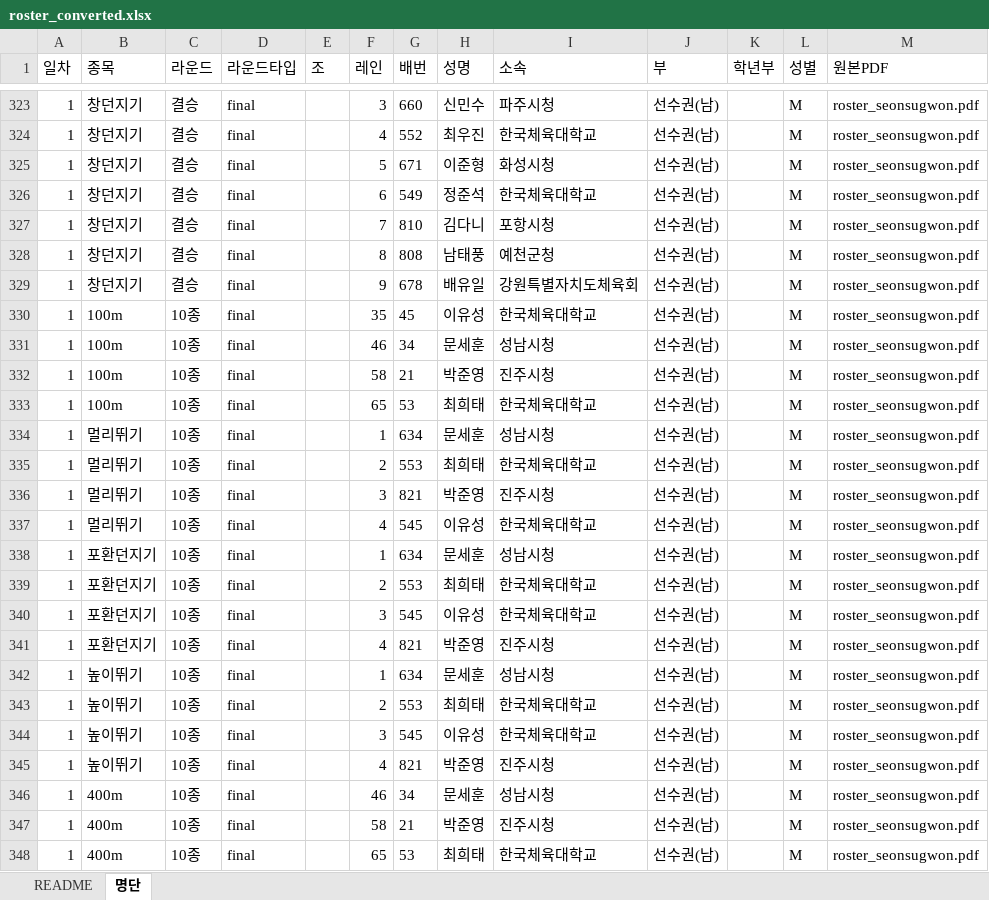
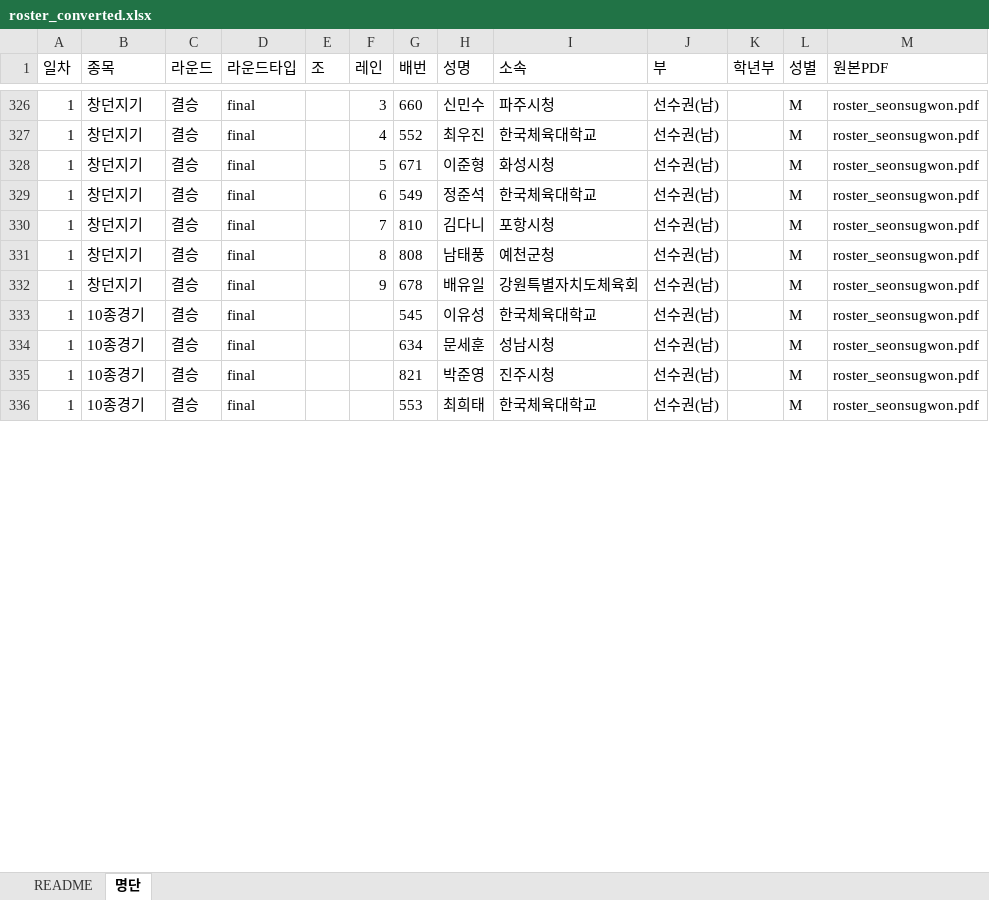
Before and after one commit to roun0621-design/-1, an Excel workbook: tmp/roster_converted.xlsx, sheet 명단, drawn as a sheet; only a part is shown, gaps mark what is left out; values as stored, in another font and other column widths than the file's, no borders; removed rows and columns are numbered as before the commit, all else as after; the diff covers the shown part only; the diff names each change by its address in the sheet, - before the commit and + after, or states it on an @@ line.

Commit message:
fix(roster): v4 — 릴레이 팀단위 + 혼성경기 통합 + 라벨 기반 섹션 분할
PDF→Excel 변환기와 server.js PDF 업로드 엔드포인트 모두 v4 로 업그레이드.

[변경 1] 릴레이 종목 (4xNNNm[R] / 릴레이):
- 선수 4명을 각각 별도 행으로 등록하던 버그 수정
- 첫 행만 = '레인 + 팀명' 한 행으로 출력 (배번/성명 비움)
- 같은 팀 후속 멤버 행은 모두 스킵
- 팀명이 다음 줄로 잘린 케이스("울산스포츠과학고등학교" 등) 보강

[변경 2] 혼성경기 (10종경기 / 7종경기):
- PDF의 100m(10종) / 멀리뛰기(10종) / 포환던지기(10종) / 높이뛰기(10종) /
  400m(10종) 5섹션을 한 선수당 1행으로 통합
- (division, gender, athlete_name, team, N) 키로 dedup
- 통합 종목명 = 'N종경기', round = '결승', heat/lane 비움

[변경 3] 부 라벨 페이지 흐름 보정:
- 페이지 단위 분할 → 라벨 기반 섹션 분할
- 한 종목이 페이지 경계를 넘어도 정확한 부 적용
- 라벨 라인이 등장한 위치까지의 모든 라인을 한 섹션으로 묶음

[변경 4] noSeqMode (남초 100m 4학년부 등):
- 조 헤더가 'N조레인번호성명소속'(공백 없이 붙음)이면 첫 자리=레인, 나머지=배번
- '236피서진경기금정초등학교' → 레인=2, 배번=36, 성명=피서진 정확 추출
- v3 의 lastSeq 추적이 잘못 작동해 23/6 으로 분리되던 케이스 수정

검증 결과 (4 PDFs / 624행):
- 릴레이 11행 모두 팀단위 (화성시청, 구미시청, 양주시청, 진천군청 등)
- 혼성경기 14행 (10종경기 5명, 7종경기 9명) — 한 선수당 1행
- 남초 100m 26행 모두 레인/배번 정확 분리
- 다종목 출전 정상 케이스(100m+멀리뛰기 등) 3명 유지

Files:
- tmp/pdf_to_excel.js: v4 알고리즘 적용
- tmp/roster_converted.xlsx: 624행 (참고: PACE_RISE_명단_변환본_v4.xlsx)
- server.js POST /api/display/roster/upload: 동일 v4 로직 적용

```diff
--- a/tmp/roster_converted.xlsx (sheet 명단)
+++ b/tmp/roster_converted.xlsx (sheet 명단)
-row 330: 1 | 100m | 10종 | final |  | 35 | 45 | 이유성 | 한국체육대학교 | 선수권(남) |  | M | roster_seonsugwon.pdf
-row 331: 1 | 100m | 10종 | final |  | 46 | 34 | 문세훈 | 성남시청 | 선수권(남) |  | M | roster_seonsugwon.pdf
-row 332: 1 | 100m | 10종 | final |  | 58 | 21 | 박준영 | 진주시청 | 선수권(남) |  | M | roster_seonsugwon.pdf
-row 333: 1 | 100m | 10종 | final |  | 65 | 53 | 최희태 | 한국체육대학교 | 선수권(남) |  | M | roster_seonsugwon.pdf
-row 334: 1 | 멀리뛰기 | 10종 | final |  | 1 | 634 | 문세훈 | 성남시청 | 선수권(남) |  | M | roster_seonsugwon.pdf
-row 335: 1 | 멀리뛰기 | 10종 | final |  | 2 | 553 | 최희태 | 한국체육대학교 | 선수권(남) |  | M | roster_seonsugwon.pdf
-row 336: 1 | 멀리뛰기 | 10종 | final |  | 3 | 821 | 박준영 | 진주시청 | 선수권(남) |  | M | roster_seonsugwon.pdf
-B333 (종목): 멀리뛰기
+B333 (종목): 10종경기
-C333:C334 (라운드): 10종
+C333:C334 (라운드): 결승
-F333 (레인): 4
+F333 (레인): (empty)
-B334 (종목): 포환던지기
+B334 (종목): 10종경기
-F334 (레인): 1
+F334 (레인): (empty)
-row 339: 1 | 포환던지기 | 10종 | final |  | 2 | 553 | 최희태 | 한국체육대학교 | 선수권(남) |  | M | roster_seonsugwon.pdf
-row 340: 1 | 포환던지기 | 10종 | final |  | 3 | 545 | 이유성 | 한국체육대학교 | 선수권(남) |  | M | roster_seonsugwon.pdf
-B335 (종목): 포환던지기
+B335 (종목): 10종경기
-C335 (라운드): 10종
+C335 (라운드): 결승
-F335 (레인): 4
+F335 (레인): (empty)
-row 342: 1 | 높이뛰기 | 10종 | final |  | 1 | 634 | 문세훈 | 성남시청 | 선수권(남) |  | M | roster_seonsugwon.pdf
-B336 (종목): 높이뛰기
+B336 (종목): 10종경기
-C336 (라운드): 10종
+C336 (라운드): 결승
-F336 (레인): 2
+F336 (레인): (empty)
-row 344: 1 | 높이뛰기 | 10종 | final |  | 3 | 545 | 이유성 | 한국체육대학교 | 선수권(남) |  | M | roster_seonsugwon.pdf
-row 345: 1 | 높이뛰기 | 10종 | final |  | 4 | 821 | 박준영 | 진주시청 | 선수권(남) |  | M | roster_seonsugwon.pdf
-row 346: 1 | 400m | 10종 | final |  | 46 | 34 | 문세훈 | 성남시청 | 선수권(남) |  | M | roster_seonsugwon.pdf
-row 347: 1 | 400m | 10종 | final |  | 58 | 21 | 박준영 | 진주시청 | 선수권(남) |  | M | roster_seonsugwon.pdf
-row 348: 1 | 400m | 10종 | final |  | 65 | 53 | 최희태 | 한국체육대학교 | 선수권(남) |  | M | roster_seonsugwon.pdf
```
Also changed, not shown: 4 added rows, 71 removed rows and 336 edited cells elsewhere in this sheet, sheet README, 2 other files.
